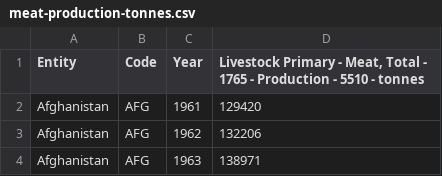
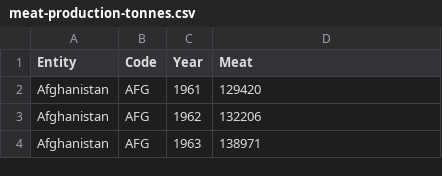
Before and after one commit to atheeraa/Data-mining-, a CSV file: meat-production-tonnes.csv, drawn as a sheet; only a part is shown.

Commit message:
modify column names

```diff
--- a/meat-production-tonnes.csv
+++ b/meat-production-tonnes.csv
@@ -1,2 +1,2 @@
-Entity,Code,Year,"Livestock Primary - Meat, Total - 1765 - Production - 5510 - tonnes"
+Entity,Code,Year,Meat
 Afghanistan,AFG,1961,129420
```
Also changed, not shown: milk-production-tonnes.csv, 1 other file.
